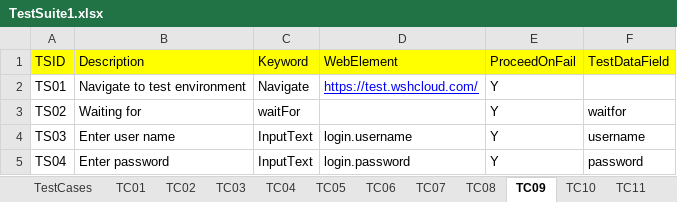
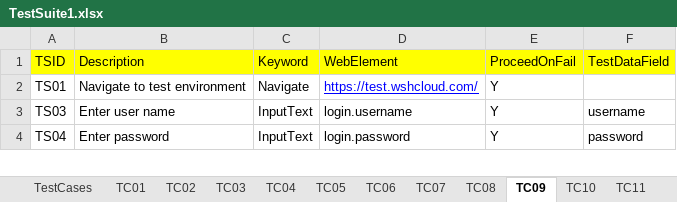
Before and after one commit to pandu8402/wshKeywordDriven, an Excel workbook: Customers/NextGen/TestSuite1.xlsx, sheet TC09, drawn as a sheet; only a part is shown; values as stored, in another font and other column widths than the file's, no borders; the diff names each change by its address in the sheet, - before the commit and + after, or states it on an @@ line.

```diff
--- a/Customers/NextGen/TestSuite1.xlsx (sheet TC09)
+++ b/Customers/NextGen/TestSuite1.xlsx (sheet TC09)
-row 3: TS02 | Waiting for | waitFor |  | Y | waitfor
```
Also changed, not shown: sheet TC10, sheet TestCases, sheet TC02, sheet TC03, sheet TC04, other sheet tabs, Customers/NextGen/TestSuite1Data.xlsx, 10 other files.
